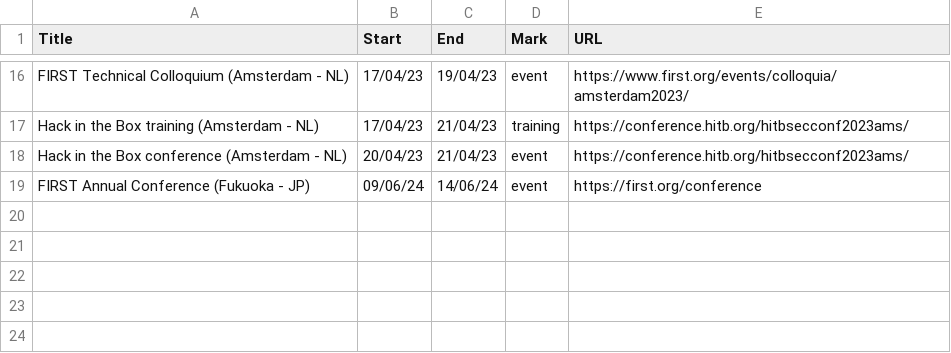
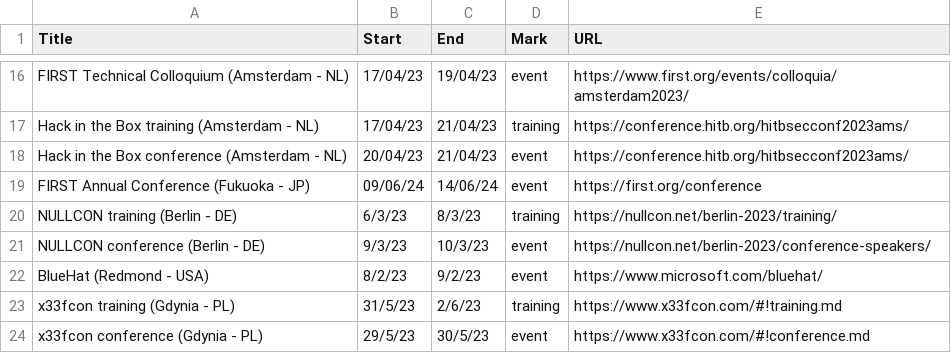
Before and after one commit to sannemaasakkers/Infosec-confcalendar, a CSV file: events/events.csv, drawn as a sheet; only a part is shown, gaps mark what is left out; the diff names each change by its address in the sheet, - before the commit and + after, or states it on an @@ line.

Commit message:
Update events.csv

```diff
--- a/events/events.csv
+++ b/events/events.csv
+row 20: NULLCON training (Berlin - DE) | 6/3/23 | 8/3/23 | training | https://nullcon.net/berlin-2023/training/
+row 21: NULLCON conference (Berlin - DE) | 9/3/23 | 10/3/23 | event | https://nullcon.net/berlin-2023/conference-speakers/
+row 22: BlueHat (Redmond - USA) | 8/2/23 | 9/2/23 | event | https://www.microsoft.com/bluehat/
+row 23: x33fcon training (Gdynia - PL) | 31/5/23 | 2/6/23 | training | https://www.x33fcon.com/#!training.md
+row 24: x33fcon conference (Gdynia - PL) | 29/5/23 | 30/5/23 | event | https://www.x33fcon.com/#!conference.md
```
